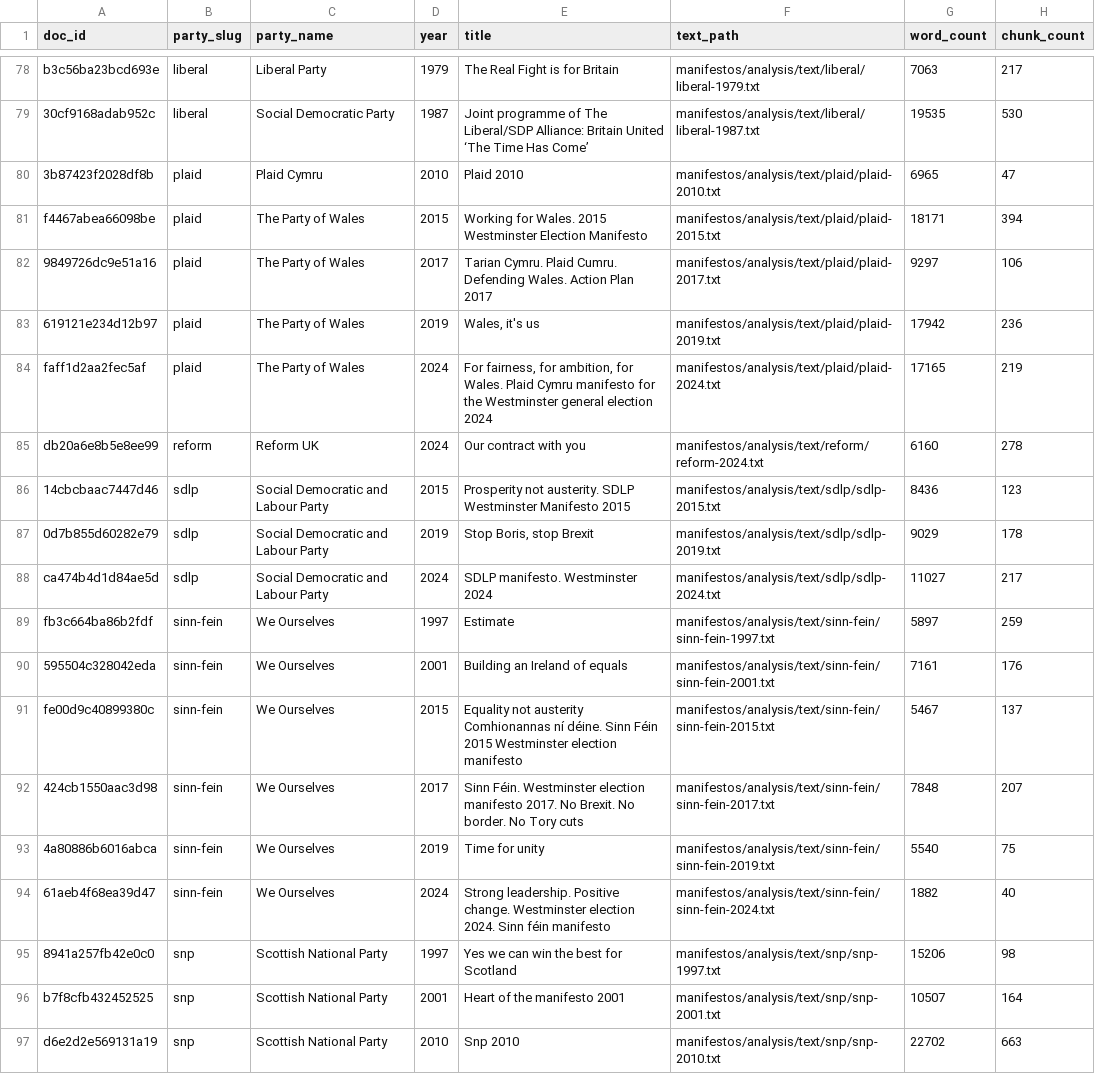
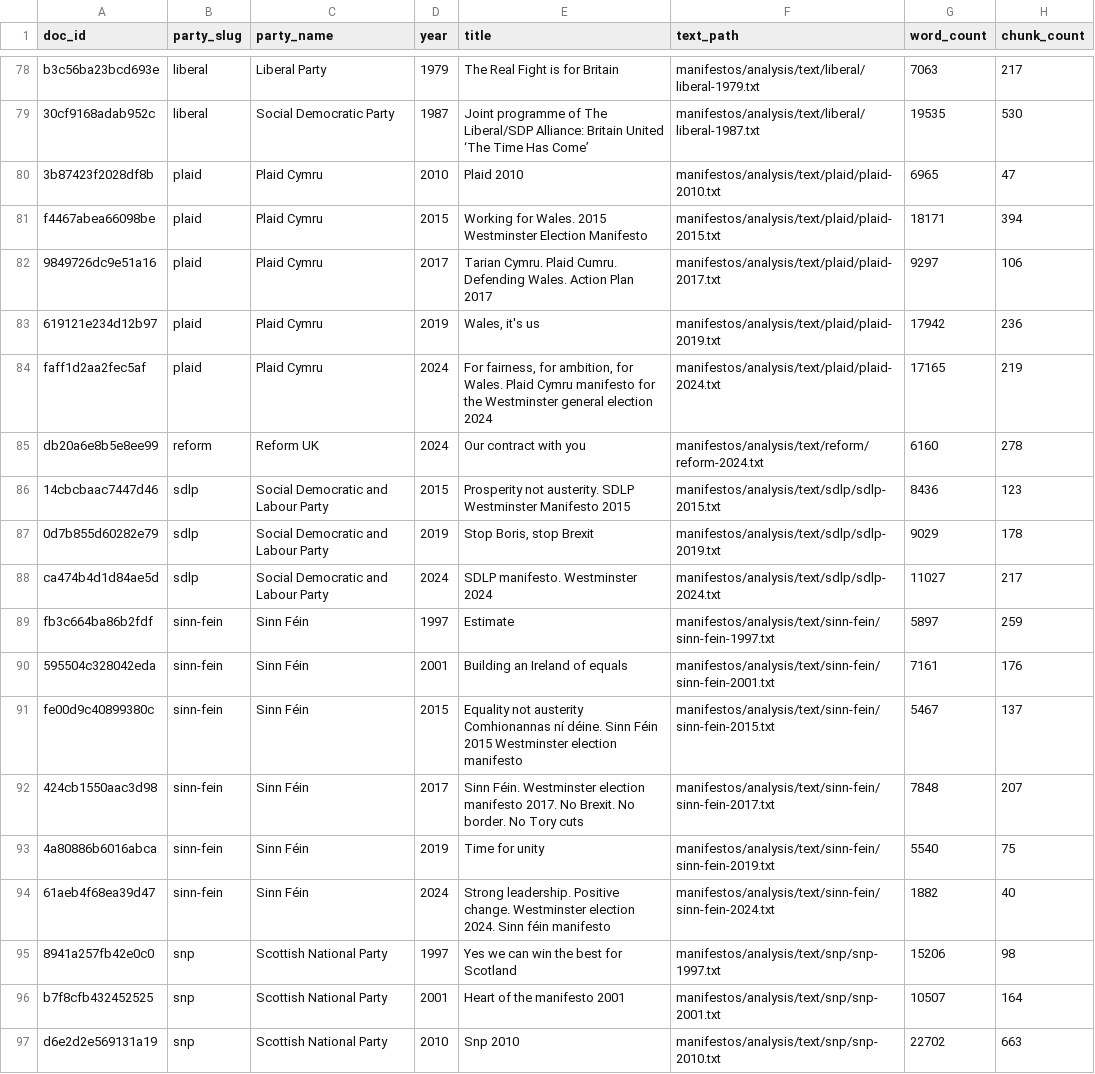
Before and after one commit to nestauk/manifesto-long-term-evaluation, a CSV file: data/nlp_profiles.csv, drawn as a sheet; only a part is shown, gaps mark what is left out; the diff names each change by its address in the sheet, - before the commit and + after, or states it on an @@ line.

```diff
--- a/data/nlp_profiles.csv
+++ b/data/nlp_profiles.csv
-C81:C84 (party_name): The Party of Wales
+C81:C84 (party_name): Plaid Cymru
-C89:C94 (party_name): We Ourselves
+C89:C94 (party_name): Sinn Féin
```
Also changed, not shown: data/catalog.csv, 4 other files.
